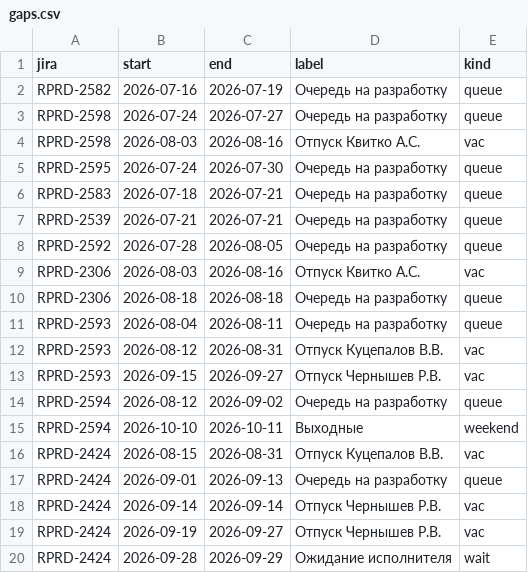
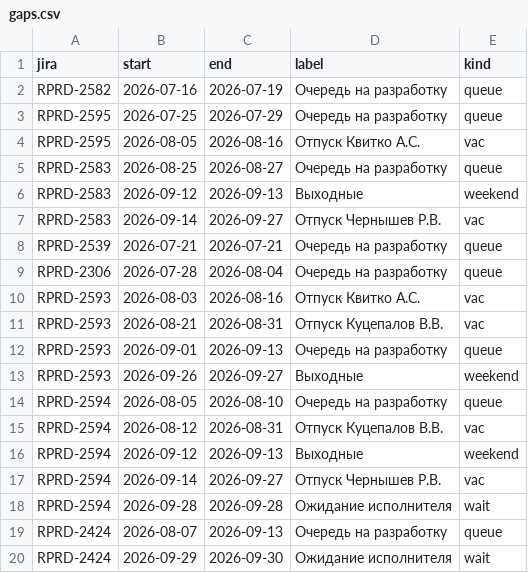
Before and after one commit to kvitkoas-sudo/tech366, a CSV file: road-map-2026/gaps.csv, drawn as a sheet; only a part is shown; the diff covers the shown part only.

Commit message:
RPRD-2583 сдвинута после RPRD-2539

```diff
--- a/road-map-2026/gaps.csv
+++ b/road-map-2026/gaps.csv
@@ -2,19 +2,19 @@
 RPRD-2582;2026-07-16;2026-07-19;Очередь на разработку;queue
-RPRD-2598;2026-07-24;2026-07-27;Очередь на разработку;queue
-RPRD-2598;2026-08-03;2026-08-16;Отпуск Квитко А.С.;vac
-RPRD-2595;2026-07-24;2026-07-30;Очередь на разработку;queue
-RPRD-2583;2026-07-18;2026-07-21;Очередь на разработку;queue
+RPRD-2595;2026-07-25;2026-07-29;Очередь на разработку;queue
+RPRD-2595;2026-08-05;2026-08-16;Отпуск Квитко А.С.;vac
+RPRD-2583;2026-08-25;2026-08-27;Очередь на разработку;queue
+RPRD-2583;2026-09-12;2026-09-13;Выходные;weekend
+RPRD-2583;2026-09-14;2026-09-27;Отпуск Чернышев Р.В.;vac
 RPRD-2539;2026-07-21;2026-07-21;Очередь на разработку;queue
-RPRD-2592;2026-07-28;2026-08-05;Очередь на разработку;queue
-RPRD-2306;2026-08-03;2026-08-16;Отпуск Квитко А.С.;vac
-RPRD-2306;2026-08-18;2026-08-18;Очередь на разработку;queue
-RPRD-2593;2026-08-04;2026-08-11;Очередь на разработку;queue
-RPRD-2593;2026-08-12;2026-08-31;Отпуск Куцепалов В.В.;vac
-RPRD-2593;2026-09-15;2026-09-27;Отпуск Чернышев Р.В.;vac
-RPRD-2594;2026-08-12;2026-09-02;Очередь на разработку;queue
-RPRD-2594;2026-10-10;2026-10-11;Выходные;weekend
-RPRD-2424;2026-08-15;2026-08-31;Отпуск Куцепалов В.В.;vac
-RPRD-2424;2026-09-01;2026-09-13;Очередь на разработку;queue
-RPRD-2424;2026-09-14;2026-09-14;Отпуск Чернышев Р.В.;vac
-RPRD-2424;2026-09-19;2026-09-27;Отпуск Чернышев Р.В.;vac
-RPRD-2424;2026-09-28;2026-09-29;Ожидание исполнителя;wait
+RPRD-2306;2026-07-28;2026-08-04;Очередь на разработку;queue
+RPRD-2593;2026-08-03;2026-08-16;Отпуск Квитко А.С.;vac
+RPRD-2593;2026-08-21;2026-08-31;Отпуск Куцепалов В.В.;vac
+RPRD-2593;2026-09-01;2026-09-13;Очередь на разработку;queue
+RPRD-2593;2026-09-26;2026-09-27;Выходные;weekend
+RPRD-2594;2026-08-05;2026-08-10;Очередь на разработку;queue
+RPRD-2594;2026-08-12;2026-08-31;Отпуск Куцепалов В.В.;vac
+RPRD-2594;2026-09-12;2026-09-13;Выходные;weekend
+RPRD-2594;2026-09-14;2026-09-27;Отпуск Чернышев Р.В.;vac
+RPRD-2594;2026-09-28;2026-09-28;Ожидание исполнителя;wait
+RPRD-2424;2026-08-07;2026-09-13;Очередь на разработку;queue
+RPRD-2424;2026-09-29;2026-09-30;Ожидание исполнителя;wait
```
Also changed, not shown: 10 added rows, 7 removed rows and 25 edited cells elsewhere in this file.
